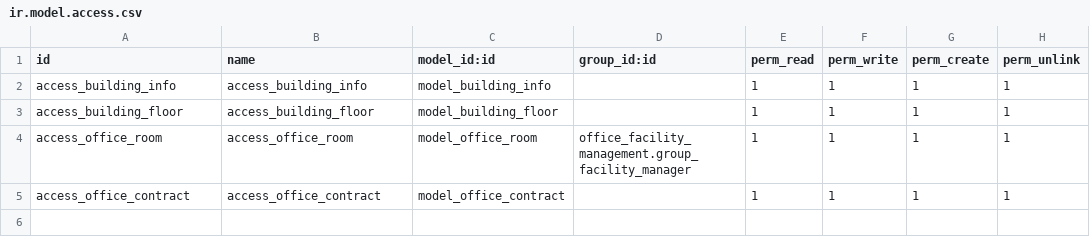
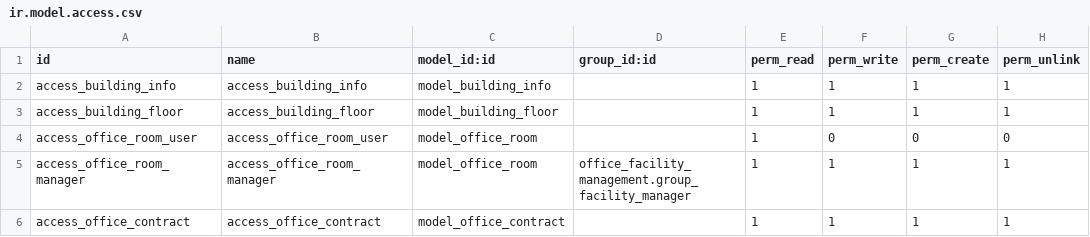
Before and after one commit to zvictory/office_facility_management, a CSV file: security/ir.model.access.csv, drawn as a sheet.

```diff
--- a/security/ir.model.access.csv
+++ b/security/ir.model.access.csv
@@ -3,3 +3,4 @@ access_building_info,access_building_info,model_building_info,,1,1,1,1
 access_building_floor,access_building_floor,model_building_floor,,1,1,1,1
-access_office_room,access_office_room,model_office_room,office_facility_management.group_facility_manager,1,1,1,1
+access_office_room_user,access_office_room_user,model_office_room,,1,0,0,0
+access_office_room_manager,access_office_room_manager,model_office_room,office_facility_management.group_facility_manager,1,1,1,1
 access_office_contract,access_office_contract,model_office_contract,,1,1,1,1
```
Also changed, not shown: 7 other files.
